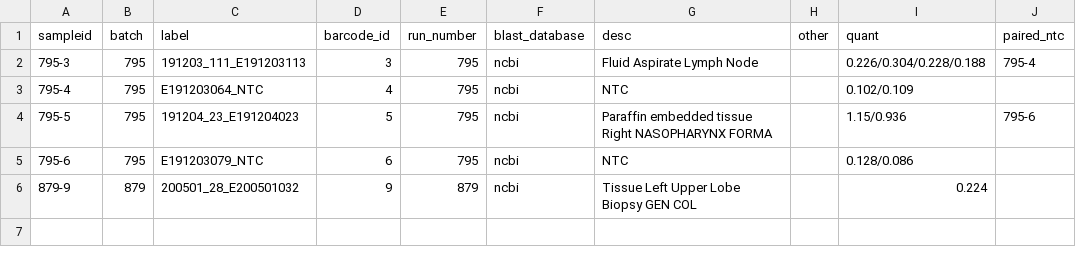
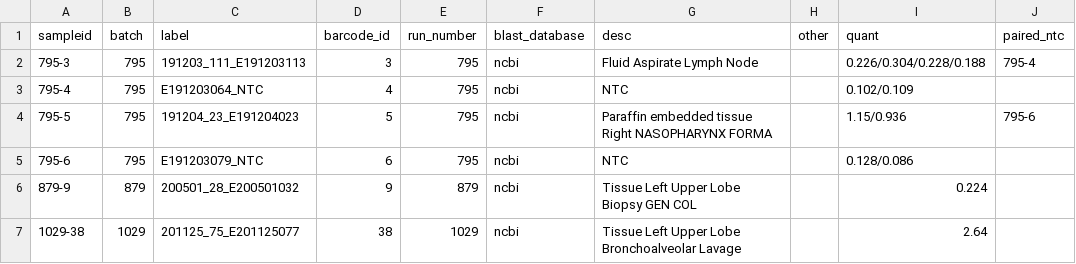
Before and after one commit to nhoffman/dada2-nf, a CSV file: test-single/sample-information-NGS16S.csv, drawn as a sheet.

Commit message:
add a sample with svs that do not align to 16S model to test data

```diff
--- a/test-single/sample-information-NGS16S.csv
+++ b/test-single/sample-information-NGS16S.csv
@@ -6 +6,2 @@ sampleid,batch,label,barcode_id,run_number,blast_database,desc,other,quant,paire
 879-9,879,200501_28_E200501032,9,879,ncbi,Tissue Left Upper Lobe Biopsy GEN COL,,0.224,
+1029-38,1029,201125_75_E201125077,38,1029,ncbi,Tissue Left Upper Lobe Bronchoalveolar Lavage,,2.64,
```
Also changed, not shown: 5 other files.
